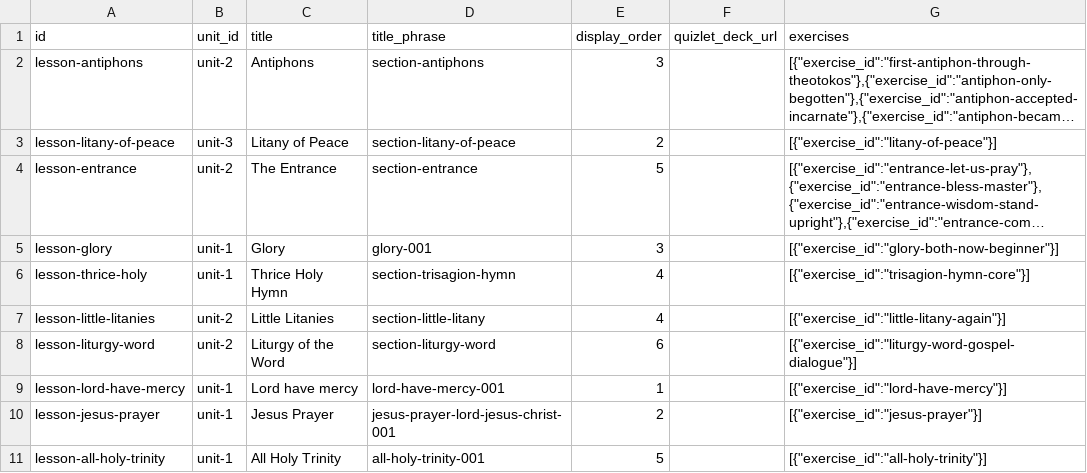
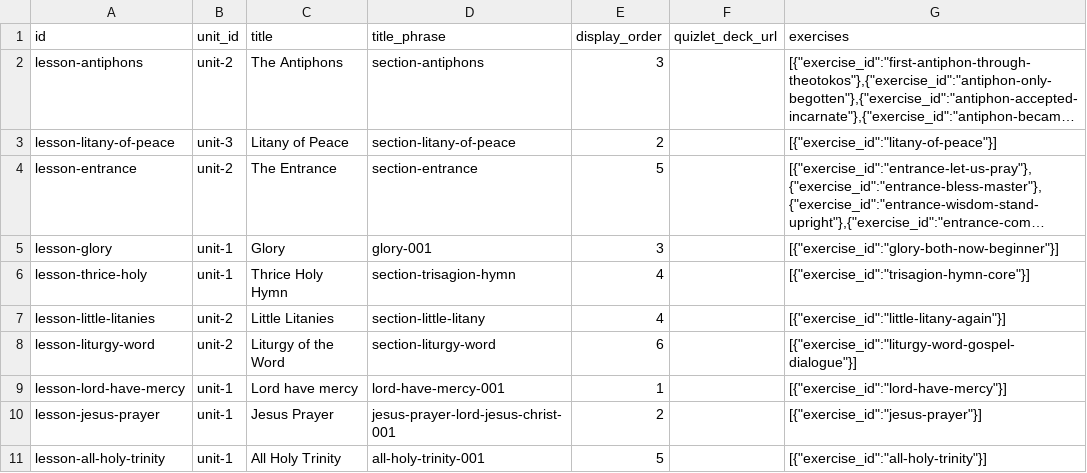
Before and after one commit to joseph-symeon/liturgical-arabic, a CSV file: src/data/source/lessons.csv, drawn as a sheet; long unchanged cells end in …; the diff names each change by its address in the sheet, - before the commit and + after, or states it on an @@ line.

```diff
--- a/src/data/source/lessons.csv
+++ b/src/data/source/lessons.csv
-C2 (title): Antiphons
+C2 (title): The Antiphons
```
Also changed, not shown: src/data/source/exercises.csv, src/data/source/liturgySections.csv, 30 other files.
